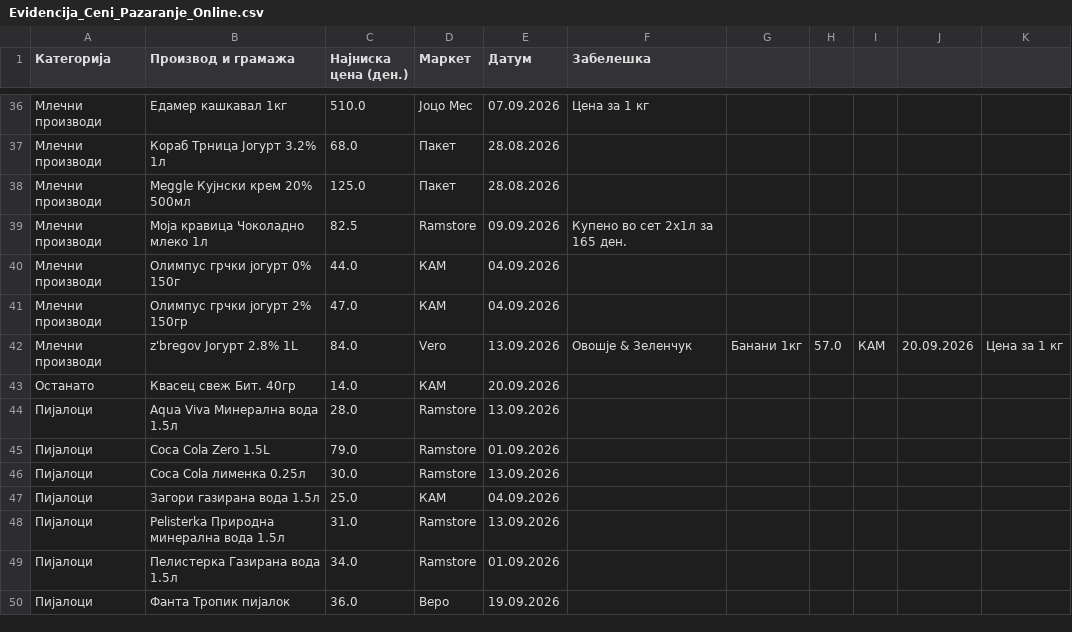
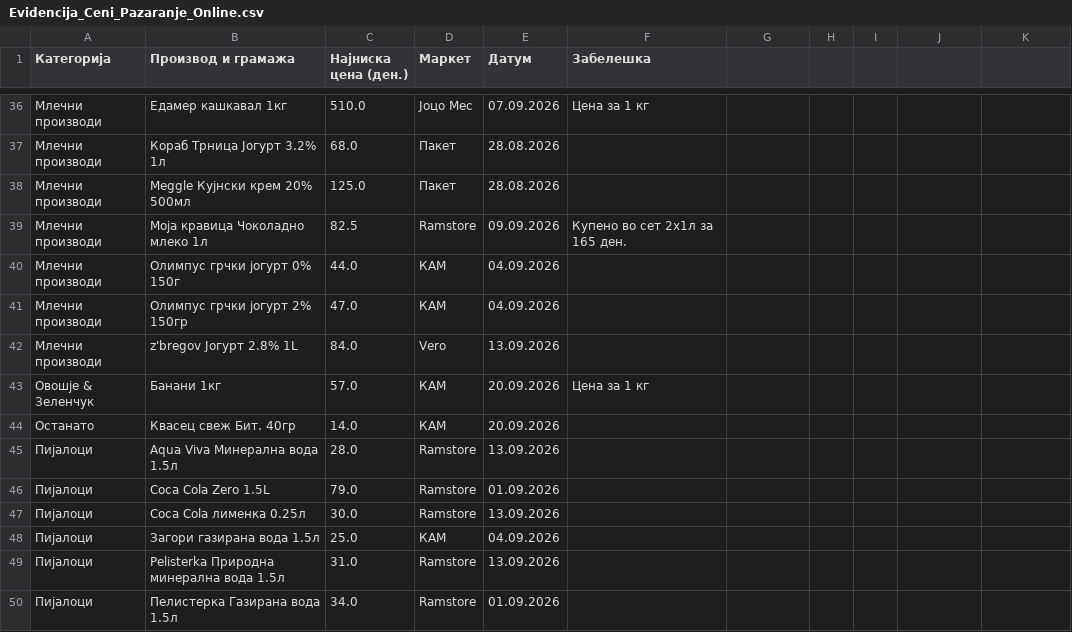
Before and after one commit to pikselteam/Ceni, a CSV file: Evidencija_Ceni_Pazaranje_Online.csv, drawn as a sheet; only a part is shown, gaps mark what is left out; the shorter side is filled out with more unchanged rows.

Commit message:
Update Evidencija_Ceni_Pazaranje_Online.csv

```diff
--- a/Evidencija_Ceni_Pazaranje_Online.csv
+++ b/Evidencija_Ceni_Pazaranje_Online.csv
@@ -41,3 +41,4 @@
 Млечни производи,Олимпус грчки јогурт 2% 150гр,47.0,КАМ,04.09.2026,
-Млечни производи,z'bregov Јогурт 2.8% 1L,84.0,Vero,13.09.2026,Овошје & Зеленчук,Банани 1кг,57.0,КАМ,20.09.2026,Цена за 1 кг
+Млечни производи,z'bregov Јогурт 2.8% 1L,84.0,Vero,13.09.2026,
+Овошје & Зеленчук,Банани 1кг,57.0,КАМ,20.09.2026,Цена за 1 кг
 Останато,Квасец свеж Бит. 40гр,14.0,КАМ,20.09.2026,
```
